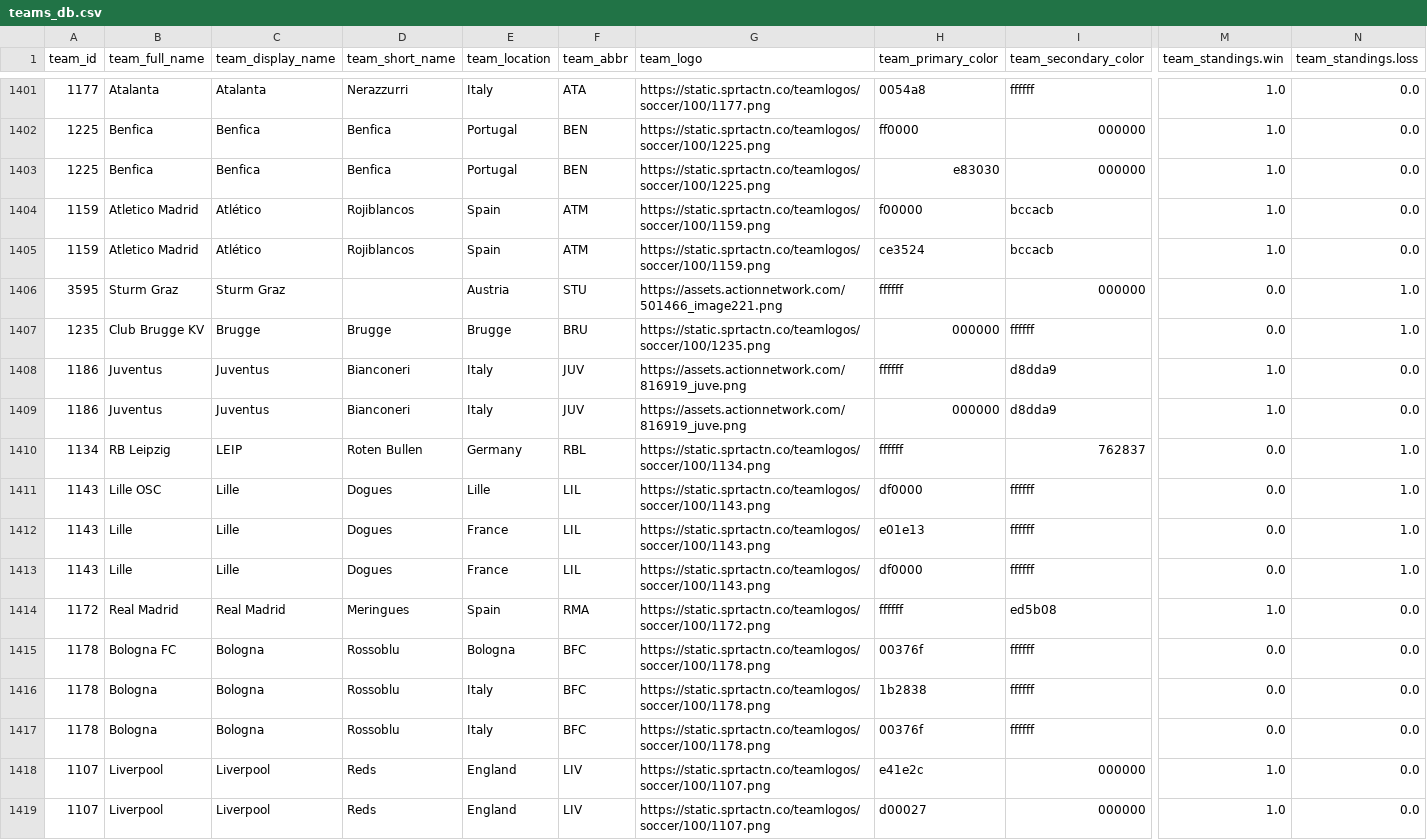
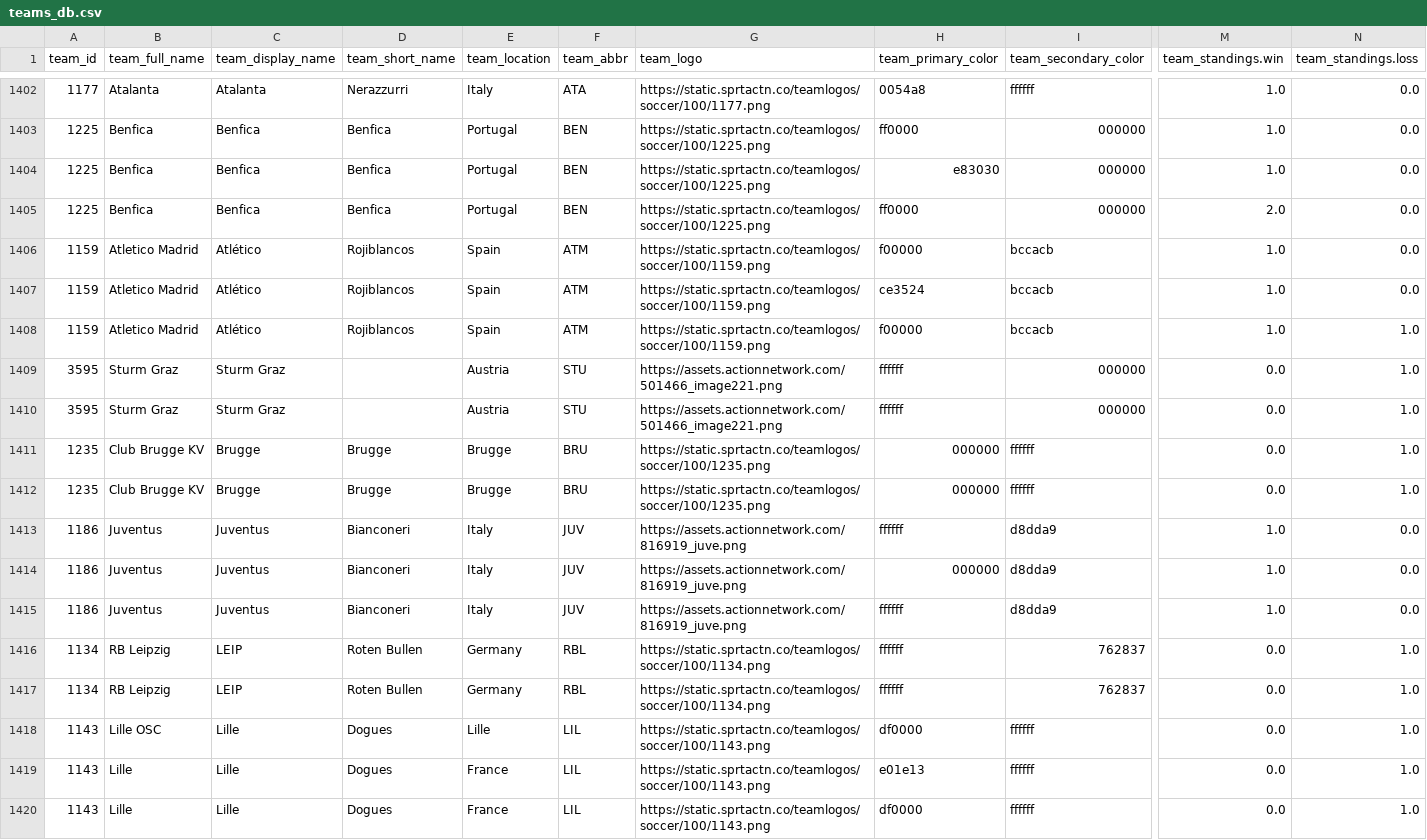
Before and after one commit to aaroncolesmith/bet_model, a CSV file: teams_db.csv, drawn as a sheet; only a part is shown, gaps mark what is left out; the shorter side is filled out with more unchanged rows; rows hold the shown columns only; the diff covers the shown part only; the diff names each change by its address in the sheet, - before the commit and + after, or states it on an @@ line.

```diff
--- a/teams_db.csv
+++ b/teams_db.csv
+row 1405: 1225 | Benfica | Benfica | Benfica | Portugal | BEN | https://static.sprtactn.co/teamlogos/soccer/100/1225.png | ff0000 | 000000 | 2.0 | 0.0
+row 1408: 1159 | Atletico Madrid | Atlético | Rojiblancos | Spain | ATM | https://static.sprtactn.co/teamlogos/soccer/100/1159.png | f00000 | bccacb | 1.0 | 1.0
+row 1410: 3595 | Sturm Graz | Sturm Graz |  | Austria | STU | https://assets.actionnetwork.com/501466_image221.png | ffffff | 000000 | 0.0 | 1.0
+row 1412: 1235 | Club Brugge KV | Brugge | Brugge | Brugge | BRU | https://static.sprtactn.co/teamlogos/soccer/100/1235.png | 000000 | ffffff | 0.0 | 1.0
+row 1415: 1186 | Juventus | Juventus | Bianconeri | Italy | JUV | https://assets.actionnetwork.com/816919_juve.png | ffffff | d8dda9 | 1.0 | 0.0
+row 1417: 1134 | RB Leipzig | LEIP | Roten Bullen | Germany | RBL | https://static.sprtactn.co/teamlogos/soccer/100/1134.png | ffffff | 762837 | 0.0 | 1.0
```
Also changed, not shown: 9 added rows elsewhere in this file, bovada_scatter.csv, 6 other files.
